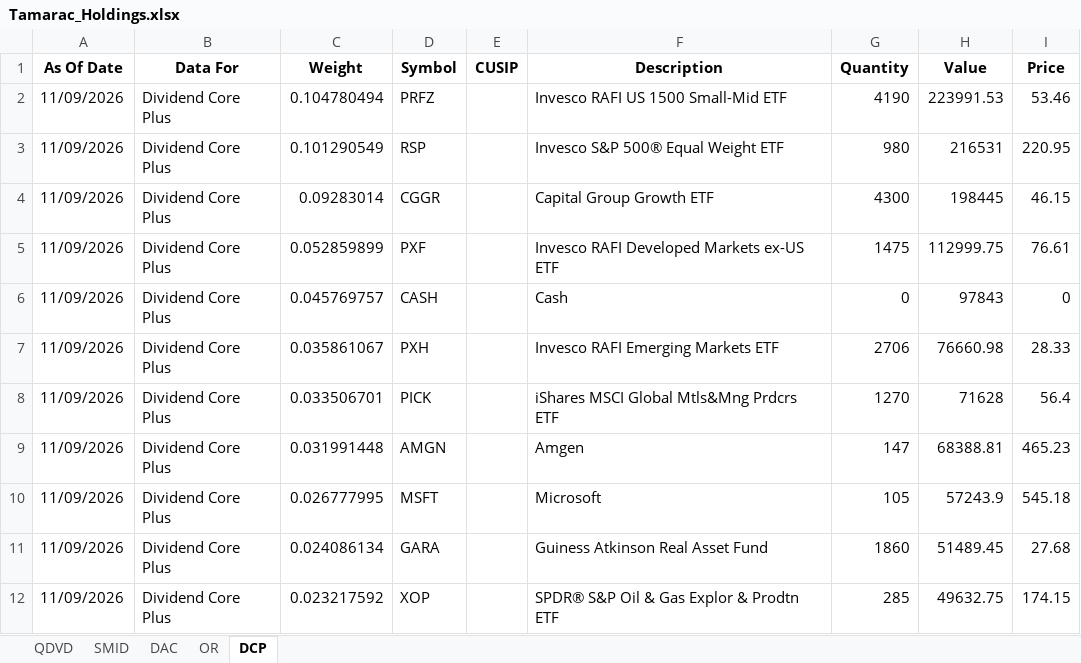
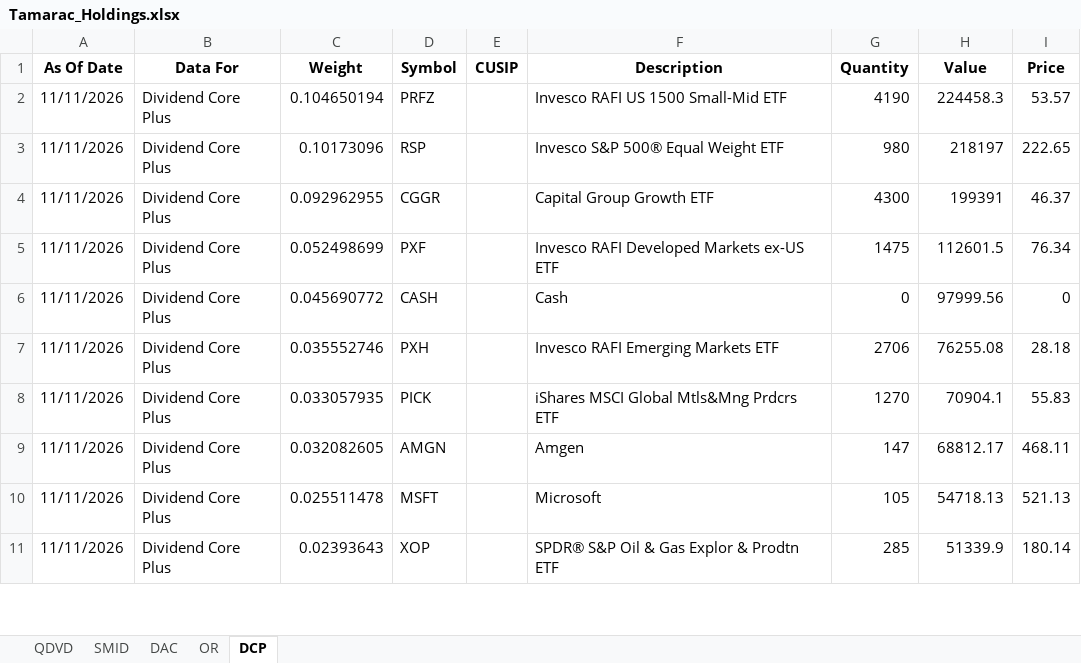
Before and after one commit to ryansadair/mcp-dashboard, an Excel workbook: data/Tamarac_Holdings.xlsx, sheet DCP, drawn as a sheet; only a part is shown; values as stored, in another font and other column widths than the file's, no borders; removed rows and columns are numbered as before the commit, all else as after; the diff covers the shown part only; the diff names each change by its address in the sheet, - before the commit and + after, or states it on an @@ line.

```diff
--- a/data/Tamarac_Holdings.xlsx (sheet DCP)
+++ b/data/Tamarac_Holdings.xlsx (sheet DCP)
-A2:A10 (As Of Date): 11/09/2026
+A2:A10 (As Of Date): 11/11/2026
-C2 (Weight): 0.104780494
+C2 (Weight): 0.104650194
-H2 (Value): 223991.53
+H2 (Value): 224458.3
-I2 (Price): 53.46
+I2 (Price): 53.57
-C3 (Weight): 0.101290549
+C3 (Weight): 0.10173096
-H3 (Value): 216531
+H3 (Value): 218197
-I3 (Price): 220.95
+I3 (Price): 222.65
-C4 (Weight): 0.09283014
+C4 (Weight): 0.092962955
-H4 (Value): 198445
+H4 (Value): 199391
-I4 (Price): 46.15
+I4 (Price): 46.37
-C5 (Weight): 0.052859899
+C5 (Weight): 0.052498699
-H5 (Value): 112999.75
+H5 (Value): 112601.5
-I5 (Price): 76.61
+I5 (Price): 76.34
-C6 (Weight): 0.045769757
+C6 (Weight): 0.045690772
-H6 (Value): 97843
+H6 (Value): 97999.56
-C7 (Weight): 0.035861067
+C7 (Weight): 0.035552746
-H7 (Value): 76660.98
+H7 (Value): 76255.08
-I7 (Price): 28.33
+I7 (Price): 28.18
-C8 (Weight): 0.033506701
+C8 (Weight): 0.033057935
-H8 (Value): 71628
+H8 (Value): 70904.1
-I8 (Price): 56.4
+I8 (Price): 55.83
-C9 (Weight): 0.031991448
+C9 (Weight): 0.032082605
-H9 (Value): 68388.81
+H9 (Value): 68812.17
-I9 (Price): 465.23
+I9 (Price): 468.11
-C10 (Weight): 0.026777995
+C10 (Weight): 0.025511478
-H10 (Value): 57243.9
+H10 (Value): 54718.13
-I10 (Price): 545.18
+I10 (Price): 521.13
-row 11: 11/09/2026 | Dividend Core Plus | 0.024086134 | GARA |  | Guiness Atkinson Real Asset Fund | 1860 | 51489.45 | 27.68
-A11 (As Of Date): 11/09/2026
+A11 (As Of Date): 11/11/2026
-C11 (Weight): 0.023217592
+C11 (Weight): 0.02393643
-H11 (Value): 49632.75
+H11 (Value): 51339.9
-I11 (Price): 174.15
+I11 (Price): 180.14
```
Also changed, not shown: 6 added rows, 5 removed rows and 116 edited cells elsewhere in this sheet, sheet DAC, sheet OR, sheet QDVD, sheet SMID.
